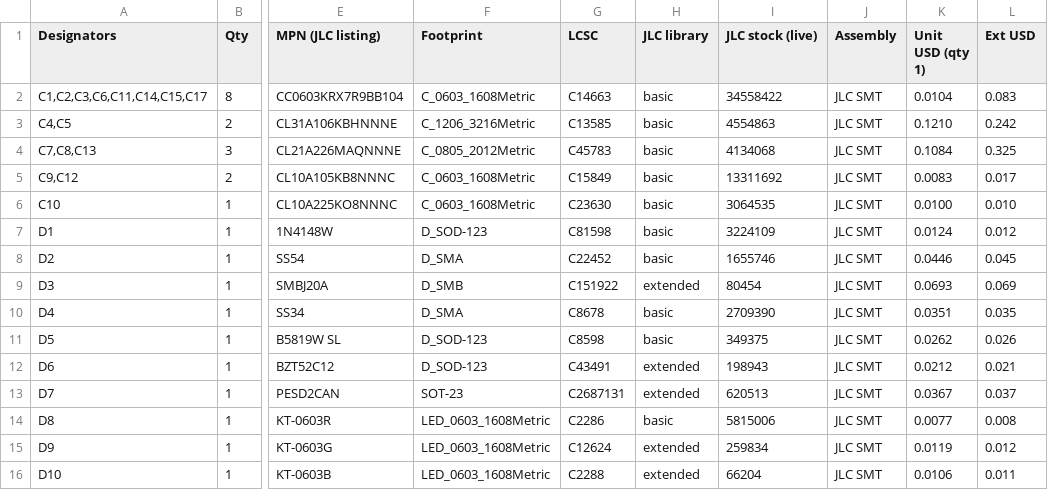
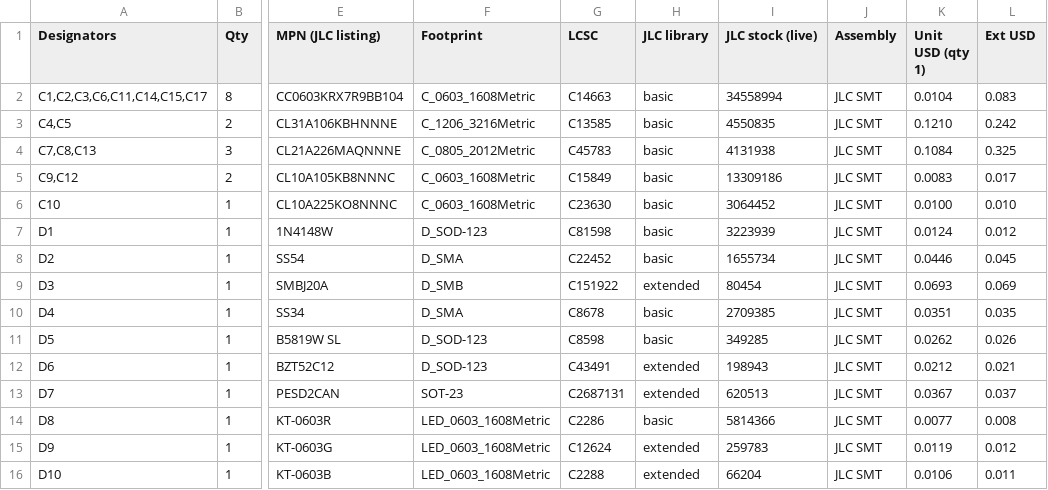
Before and after one commit to ryanabraham1/battery-monitor, a CSV file: fab/ir_node_BOM_full.csv, drawn as a sheet; only a part is shown, gaps mark what is left out; the diff covers the shown part only; the diff names each change by its address in the sheet, - before the commit and + after, or states it on an @@ line.

```diff
--- a/fab/ir_node_BOM_full.csv
+++ b/fab/ir_node_BOM_full.csv
-I2 (JLC stock (live)): 34558422
+I2 (JLC stock (live)): 34558994
-I3 (JLC stock (live)): 4554863
+I3 (JLC stock (live)): 4550835
-I4 (JLC stock (live)): 4134068
+I4 (JLC stock (live)): 4131938
-I5 (JLC stock (live)): 13311692
+I5 (JLC stock (live)): 13309186
-I6 (JLC stock (live)): 3064535
+I6 (JLC stock (live)): 3064452
-I7 (JLC stock (live)): 3224109
+I7 (JLC stock (live)): 3223939
-I8 (JLC stock (live)): 1655746
+I8 (JLC stock (live)): 1655734
-I10 (JLC stock (live)): 2709390
+I10 (JLC stock (live)): 2709385
-I11 (JLC stock (live)): 349375
+I11 (JLC stock (live)): 349285
-I14 (JLC stock (live)): 5815006
+I14 (JLC stock (live)): 5814366
-I15 (JLC stock (live)): 259834
+I15 (JLC stock (live)): 259783
```
Also changed, not shown: 2 removed rows and 35 edited cells elsewhere in this file, fab/ir_node_BOM_JLC.csv, fab/ir_node_CPL_JLC.csv, 52 other files.
